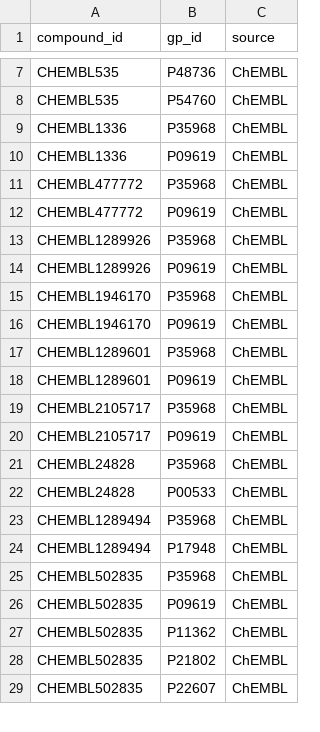
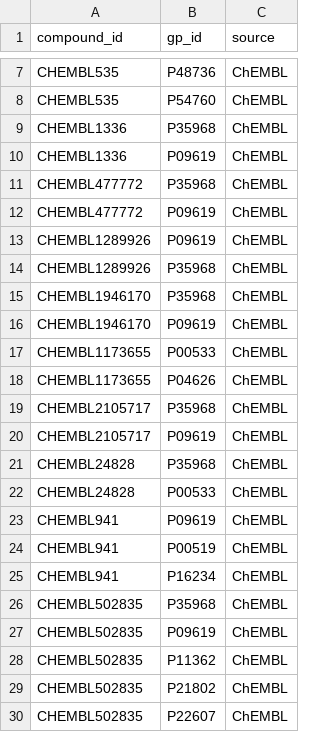
Before and after one commit to kemalsambas/neo4j-kg-data, a CSV file: rel_compound_binds_geneprotein.csv, drawn as a sheet; only a part is shown, gaps mark what is left out; the diff covers the shown part only.

Commit message:
Update rel_compound_binds_geneprotein.csv

```diff
--- a/rel_compound_binds_geneprotein.csv
+++ b/rel_compound_binds_geneprotein.csv
@@ -12,8 +12,8 @@ CHEMBL477772,P35968,ChEMBL
 CHEMBL477772,P09619,ChEMBL
+CHEMBL1289926,P09619,ChEMBL
 CHEMBL1289926,P35968,ChEMBL
-CHEMBL1289926,P09619,ChEMBL
 CHEMBL1946170,P35968,ChEMBL
 CHEMBL1946170,P09619,ChEMBL
-CHEMBL1289601,P35968,ChEMBL
-CHEMBL1289601,P09619,ChEMBL
+CHEMBL1173655,P00533,ChEMBL
+CHEMBL1173655,P04626,ChEMBL
 CHEMBL2105717,P35968,ChEMBL
@@ -22,4 +22,5 @@ CHEMBL24828,P35968,ChEMBL
 CHEMBL24828,P00533,ChEMBL
-CHEMBL1289494,P35968,ChEMBL
-CHEMBL1289494,P17948,ChEMBL
+CHEMBL941,P09619,ChEMBL
+CHEMBL941,P00519,ChEMBL
+CHEMBL941,P16234,ChEMBL
 CHEMBL502835,P35968,ChEMBL
```
Also changed, not shown: 9 added rows, 10 removed rows and 14 edited cells elsewhere in this file.
